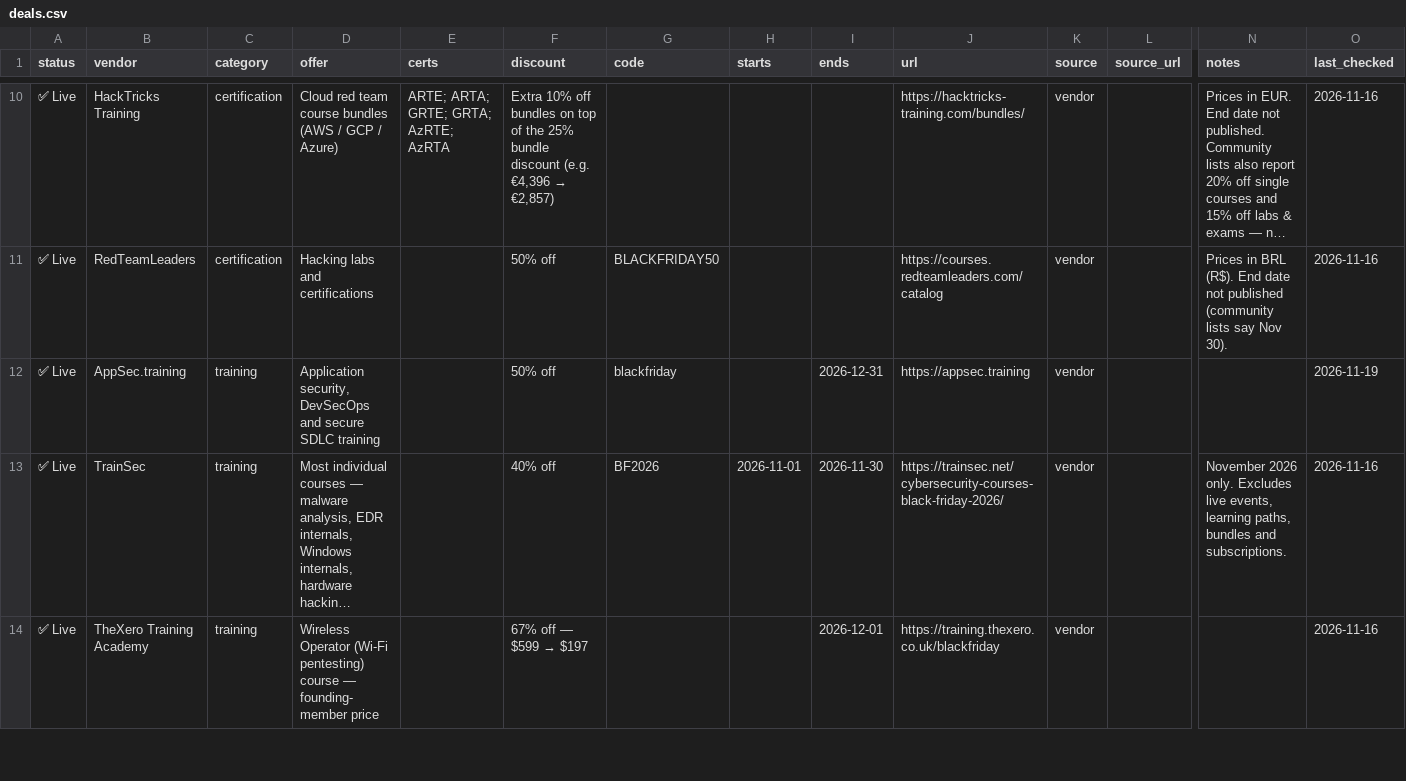
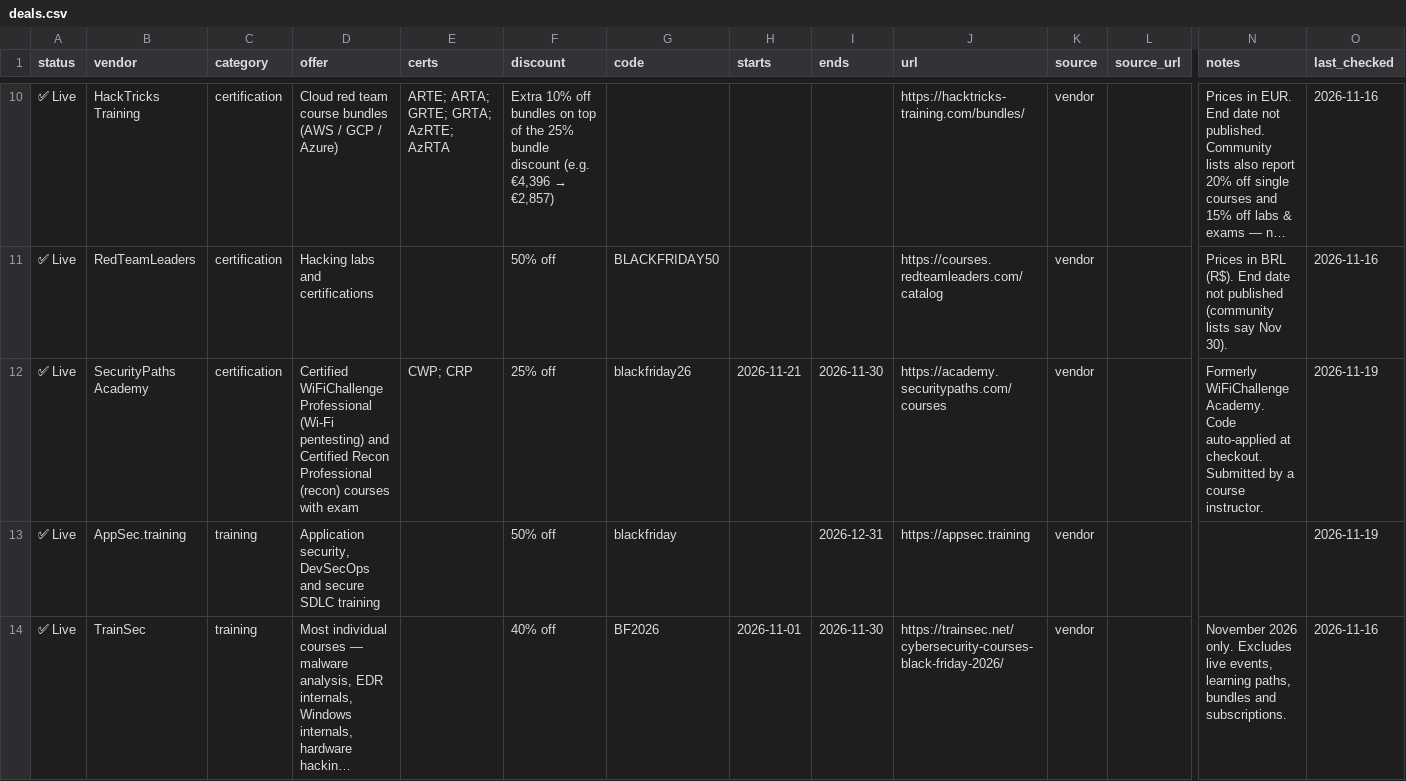
Before and after one commit to Modern-Security/infosec-cert-black-friday-2026, a CSV file: data/deals.csv, drawn as a sheet; only a part is shown, gaps mark what is left out; the shorter side is filled out with more unchanged rows; long unchanged cells end in …; rows hold the shown columns only; the diff names each change by its address in the sheet, - before the commit and + after, or states it on an @@ line.

```diff
--- a/data/deals.csv
+++ b/data/deals.csv
+row 12: ✅ Live | SecurityPaths Academy | certification | Certified WiFiChallenge Professional (Wi-Fi pentesting) and Certified Recon Professional (recon) courses with exam | CWP; CRP | 25% off | blackfriday26 | 2026-11-21 | 2026-11-30 | https://academy.securitypaths.com/courses | vendor |  | Formerly WiFiChallenge Academy. Code auto-applied at checkout. Submitted by a course instructor. | 2026-11-19
```
Also changed, not shown: 2 other files.
